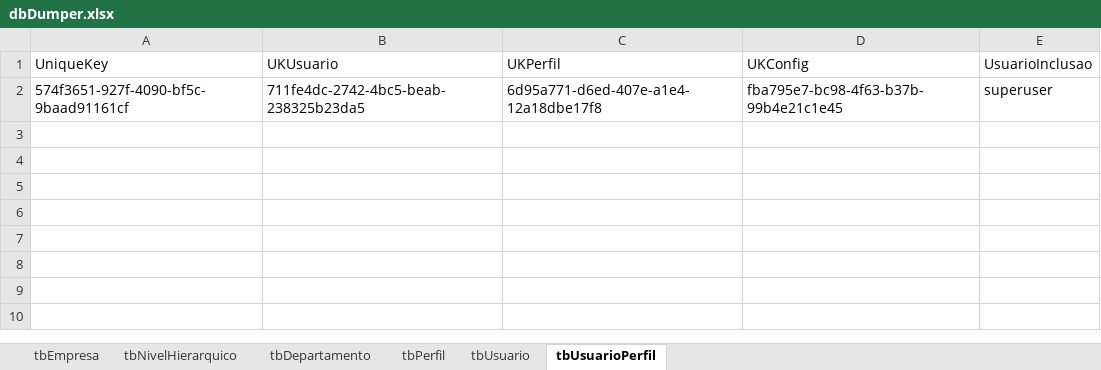
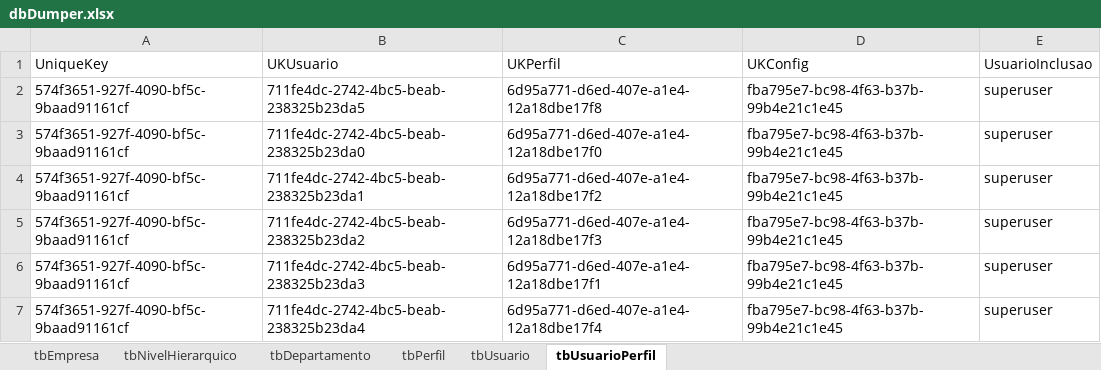
Before and after one commit to sesmt-tecnologico/GestorSST, an Excel workbook: dbDumper.xlsx, sheet tbUsuarioPerfil, drawn as a sheet; values as stored, in another font and other column widths than the file's, no borders; the diff names each change by its address in the sheet, - before the commit and + after, or states it on an @@ line.

Commit message:
Divisão de perfis nos menus.

```diff
--- a/dbDumper.xlsx (sheet tbUsuarioPerfil)
+++ b/dbDumper.xlsx (sheet tbUsuarioPerfil)
+row 3: 574f3651-927f-4090-bf5c-9baad91161cf | 711fe4dc-2742-4bc5-beab-238325b23da0 | 6d95a771-d6ed-407e-a1e4-12a18dbe17f0 | fba795e7-bc98-4f63-b37b-99b4e21c1e45 | superuser
+row 4: 574f3651-927f-4090-bf5c-9baad91161cf | 711fe4dc-2742-4bc5-beab-238325b23da1 | 6d95a771-d6ed-407e-a1e4-12a18dbe17f2 | fba795e7-bc98-4f63-b37b-99b4e21c1e45 | superuser
+row 5: 574f3651-927f-4090-bf5c-9baad91161cf | 711fe4dc-2742-4bc5-beab-238325b23da2 | 6d95a771-d6ed-407e-a1e4-12a18dbe17f3 | fba795e7-bc98-4f63-b37b-99b4e21c1e45 | superuser
+row 6: 574f3651-927f-4090-bf5c-9baad91161cf | 711fe4dc-2742-4bc5-beab-238325b23da3 | 6d95a771-d6ed-407e-a1e4-12a18dbe17f1 | fba795e7-bc98-4f63-b37b-99b4e21c1e45 | superuser
+row 7: 574f3651-927f-4090-bf5c-9baad91161cf | 711fe4dc-2742-4bc5-beab-238325b23da4 | 6d95a771-d6ed-407e-a1e4-12a18dbe17f4 | fba795e7-bc98-4f63-b37b-99b4e21c1e45 | superuser
```
Also changed, not shown: sheet tbUsuario, sheet tbPerfil, sheet tbEmpresa, sheet tbDepartamento, 13 other files.
